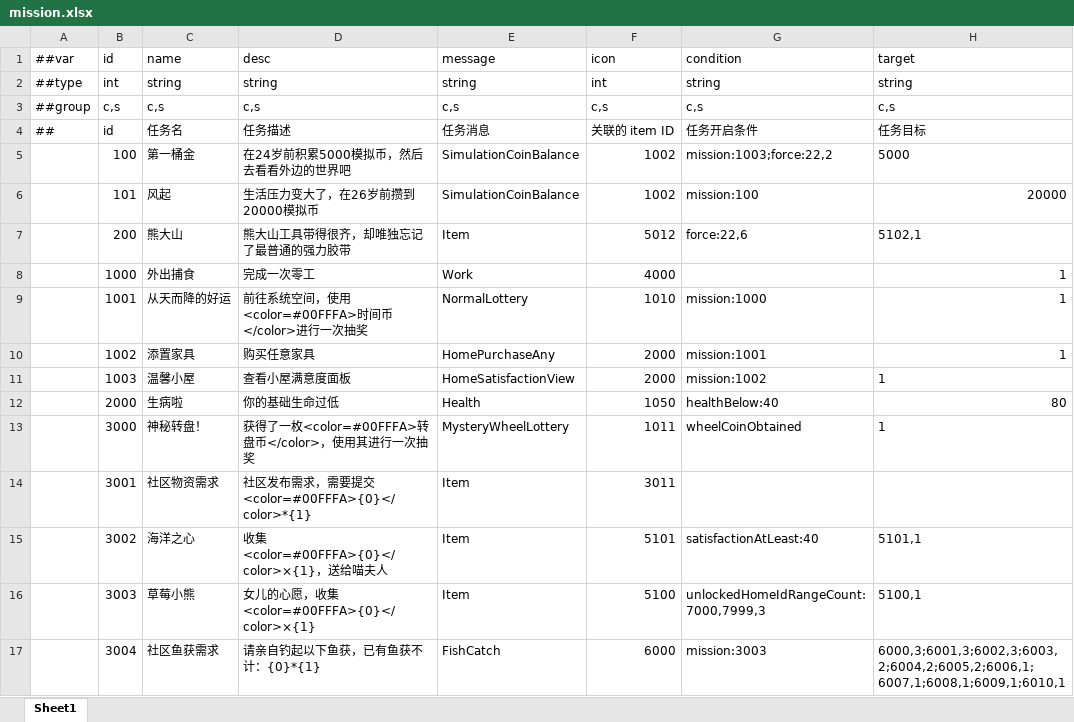
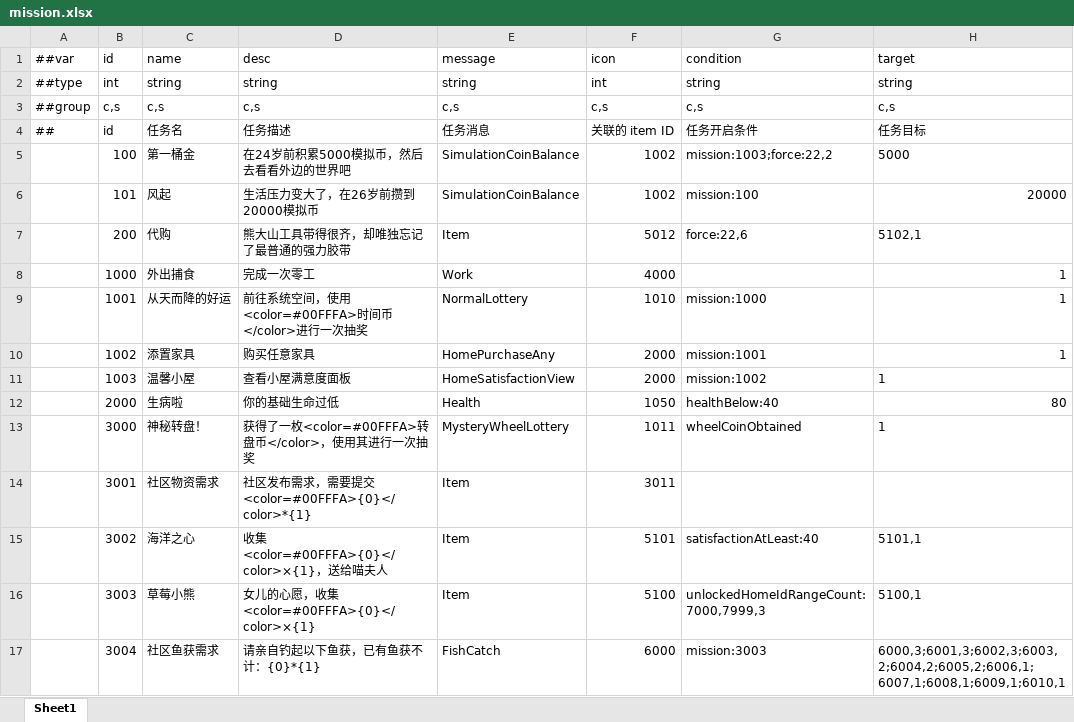
Before and after one commit to TenMilesAway/TimeChip, an Excel workbook: MiniTemplate/Datas/mission.xlsx, sheet Sheet1, drawn as a sheet; only a part is shown; values as stored, in another font and other column widths than the file's, no borders; the diff names each change by its address in the sheet, - before the commit and + after, or states it on an @@ line.

```diff
--- a/MiniTemplate/Datas/mission.xlsx (sheet Sheet1)
+++ b/MiniTemplate/Datas/mission.xlsx (sheet Sheet1)
-C7 (name): 熊大山
+C7 (name): 代购
```
Also changed, not shown: MiniTemplate/Datas/function.xlsx, MiniTemplate/Datas/item.xlsx, 30 other files.
